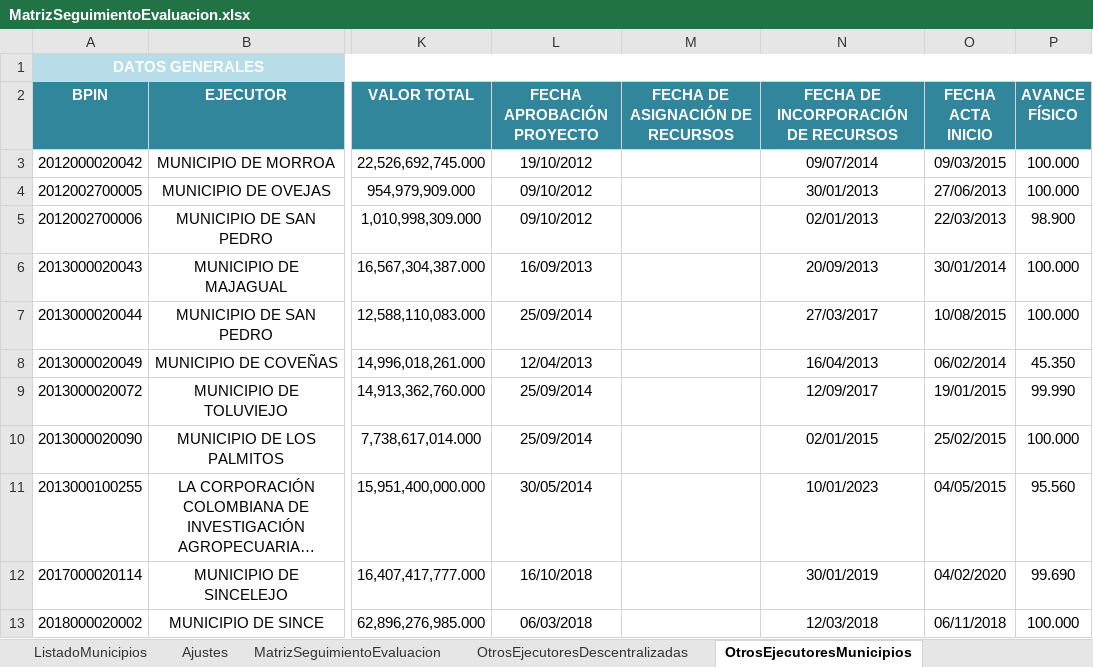
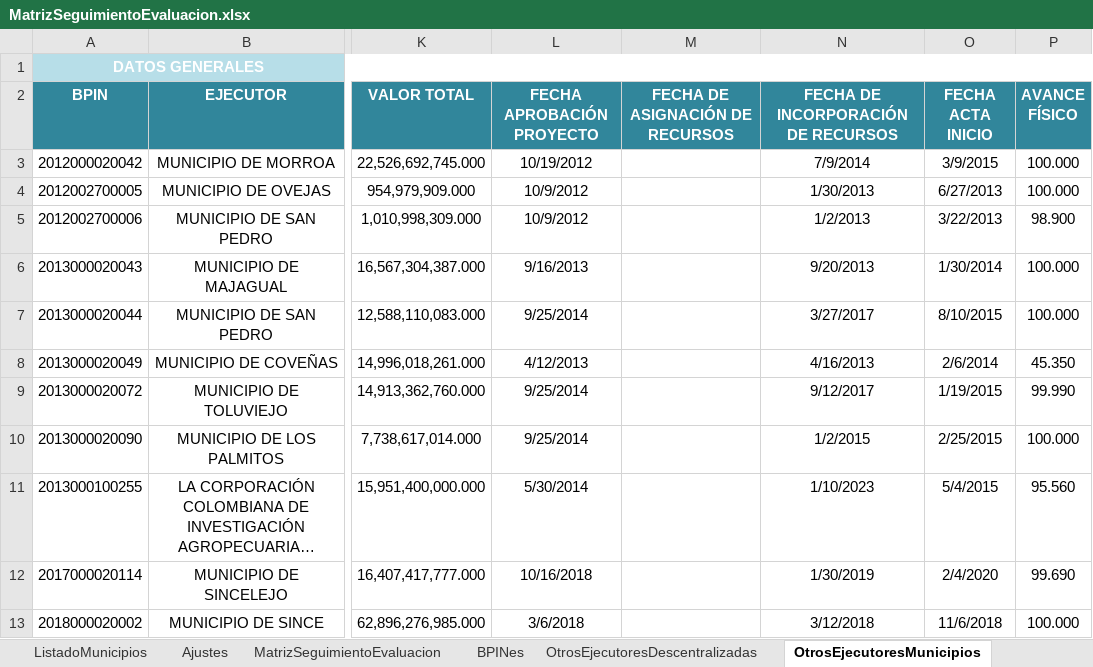
Before and after one commit to Dona121/Matriz-Evaluacion-Regalias, an Excel workbook: data/MatrizSeguimientoEvaluacion.xlsx, sheet OtrosEjecutoresMunicipios, drawn as a sheet; only a part is shown, gaps mark what is left out; long unchanged cells end in …; values as stored, in another font and other column widths than the file's, no borders; table styles not drawn; the diff covers the shown part only; the diff names each change by its address in the sheet, - before the commit and + after, or states it on an @@ line.

```diff
--- a/data/MatrizSeguimientoEvaluacion.xlsx (sheet OtrosEjecutoresMunicipios)
+++ b/data/MatrizSeguimientoEvaluacion.xlsx (sheet OtrosEjecutoresMunicipios)
+sheet tab: BPINes
-L3 (FECHA APROBACIÓN PROYECTO): 19/10/2012
+L3 (FECHA APROBACIÓN PROYECTO): 10/19/2012
-N3: 09/07/2014
+N3: 7/9/2014
-O3 (FECHA ACTA INICIO): 09/03/2015
+O3 (FECHA ACTA INICIO): 3/9/2015
-L4:L5 (FECHA APROBACIÓN PROYECTO): 09/10/2012
+L4:L5 (FECHA APROBACIÓN PROYECTO): 10/9/2012
-N4: 30/01/2013
+N4: 1/30/2013
-O4 (FECHA ACTA INICIO): 27/06/2013
+O4 (FECHA ACTA INICIO): 6/27/2013
-N5: 02/01/2013
+N5: 1/2/2013
-O5 (FECHA ACTA INICIO): 22/03/2013
+O5 (FECHA ACTA INICIO): 3/22/2013
-L6 (FECHA APROBACIÓN PROYECTO): 16/09/2013
+L6 (FECHA APROBACIÓN PROYECTO): 9/16/2013
-N6: 20/09/2013
+N6: 9/20/2013
-O6 (FECHA ACTA INICIO): 30/01/2014
+O6 (FECHA ACTA INICIO): 1/30/2014
-L7 (FECHA APROBACIÓN PROYECTO): 25/09/2014
+L7 (FECHA APROBACIÓN PROYECTO): 9/25/2014
-N7: 27/03/2017
+N7: 3/27/2017
-O7 (FECHA ACTA INICIO): 10/08/2015
+O7 (FECHA ACTA INICIO): 8/10/2015
-L8 (FECHA APROBACIÓN PROYECTO): 12/04/2013
+L8 (FECHA APROBACIÓN PROYECTO): 4/12/2013
-N8: 16/04/2013
+N8: 4/16/2013
-O8 (FECHA ACTA INICIO): 06/02/2014
+O8 (FECHA ACTA INICIO): 2/6/2014
-L9:L10 (FECHA APROBACIÓN PROYECTO): 25/09/2014
+L9:L10 (FECHA APROBACIÓN PROYECTO): 9/25/2014
-N9: 12/09/2017
+N9: 9/12/2017
-O9 (FECHA ACTA INICIO): 19/01/2015
+O9 (FECHA ACTA INICIO): 1/19/2015
-N10: 02/01/2015
+N10: 1/2/2015
-O10 (FECHA ACTA INICIO): 25/02/2015
+O10 (FECHA ACTA INICIO): 2/25/2015
-L11 (FECHA APROBACIÓN PROYECTO): 30/05/2014
+L11 (FECHA APROBACIÓN PROYECTO): 5/30/2014
-N11: 10/01/2023
+N11: 1/10/2023
-O11 (FECHA ACTA INICIO): 04/05/2015
+O11 (FECHA ACTA INICIO): 5/4/2015
-L12 (FECHA APROBACIÓN PROYECTO): 16/10/2018
+L12 (FECHA APROBACIÓN PROYECTO): 10/16/2018
-N12: 30/01/2019
+N12: 1/30/2019
-O12 (FECHA ACTA INICIO): 04/02/2020
+O12 (FECHA ACTA INICIO): 2/4/2020
-L13 (FECHA APROBACIÓN PROYECTO): 06/03/2018
+L13 (FECHA APROBACIÓN PROYECTO): 3/6/2018
-N13: 12/03/2018
+N13: 3/12/2018
-O13 (FECHA ACTA INICIO): 06/11/2018
+O13 (FECHA ACTA INICIO): 11/6/2018
```
Also changed, not shown: 262 edited cells elsewhere in this sheet, sheet MatrizSeguimientoEvaluacion, sheet OtrosEjecutoresDescentralizadas, hidden cells.
